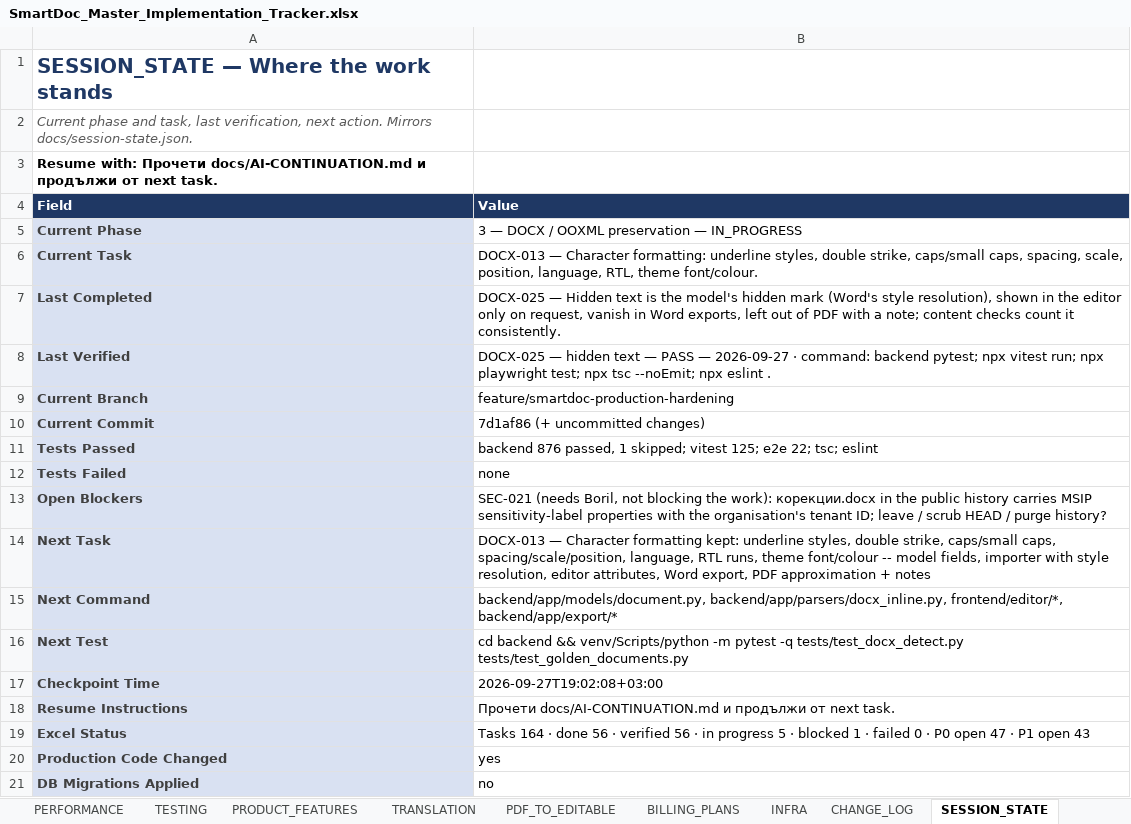
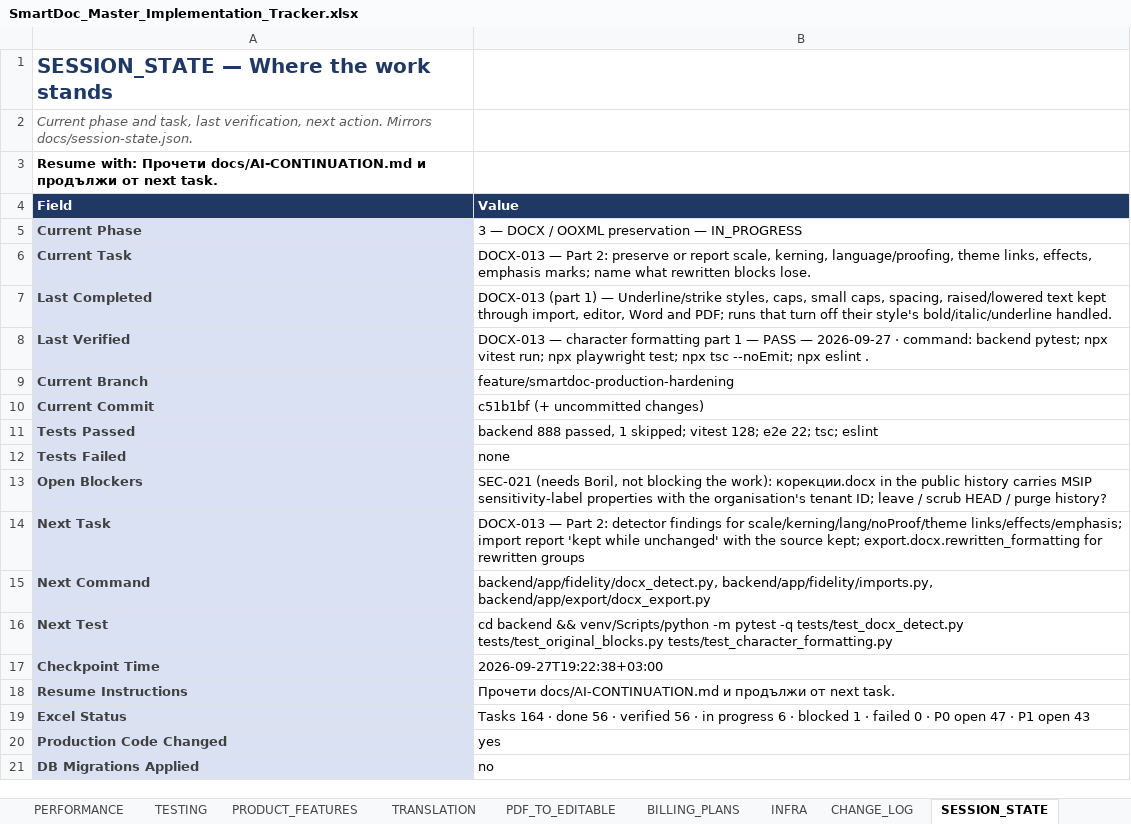
Before and after one commit to Drajeto07/claude, an Excel workbook: SmartDoc_Master_Implementation_Tracker.xlsx, sheet SESSION_STATE, drawn as a sheet; values as stored, in another font and other column widths than the file's, no borders; the diff names each change by its address in the sheet, - before the commit and + after, or states it on an @@ line.

```diff
--- a/SmartDoc_Master_Implementation_Tracker.xlsx (sheet SESSION_STATE)
+++ b/SmartDoc_Master_Implementation_Tracker.xlsx (sheet SESSION_STATE)
-B6 (Value): DOCX-013 — Character formatting: underline styles, double strike, caps/small caps, spacing, scale, position, language, RTL, theme font/colour.
+B6 (Value): DOCX-013 — Part 2: preserve or report scale, kerning, language/proofing, theme links, effects, emphasis marks; name what rewritten blocks lose.
-B7 (Value): DOCX-025 — Hidden text is the model's hidden mark (Word's style resolution), shown in the editor only on request, vanish in Word exports, left out of PDF with a note; content checks count it consistently.
+B7 (Value): DOCX-013 (part 1) — Underline/strike styles, caps, small caps, spacing, raised/lowered text kept through import, editor, Word and PDF; runs that turn off their style's bold/italic/underline handled.
-B8 (Value): DOCX-025 — hidden text — PASS…
+B8 (Value): DOCX-013 — character formatting part 1 — PASS…
-B10 (Value): 7d1af86 (+ uncommitted changes)
+B10 (Value): c51b1bf (+ uncommitted changes)
-B11 (Value): backend 876 passed, 1 skipped; vitest 125; e2e 22;…
+B11 (Value): backend 888 passed, 1 skipped; vitest 128; e2e 22;…
-B14 (Value): DOCX-013 — Character formatting kept: underline styles, double strike, caps/small caps, spacing/scale/position, language, RTL runs, theme font/colour -- model fields, importer with style resolution, editor attributes, Word export, PDF approximation + notes
+B14 (Value): DOCX-013 — Part 2: detector findings for scale/kerning/lang/noProof/theme links/effects/emphasis; import report 'kept while unchanged' with the source kept; export.docx.rewritten_formatting for rewritten groups
-B15 (Value): backend/app/models/document.py, backend/app/parsers/docx_inline.py, frontend/editor/*, backend/app/export/*
+B15 (Value): backend/app/fidelity/docx_detect.py, backend/app/fidelity/imports.py, backend/app/export/docx_export.py
-B16 (Value): …-q tests/test_docx_detect.py tests/test_golden_documents.py
+B16 (Value): …-q tests/test_docx_detect.py tests/test_original_blocks.py tests/test_character_formatting.py
-B17 (Value): 2026-09-27T19:02:08+03:00
+B17 (Value): 2026-09-27T19:22:38+03:00
-B19 (Value): …in progress 5 · blocked…
+B19 (Value): …in progress 6 · blocked…
```
Also changed, not shown: sheet TESTING, sheet DASHBOARD, sheet CHANGE_LOG, sheet DOCX_OOXML, sheet MASTER, sheet CRITICAL_FIXES, formulas that keep their value, 36 other files.
